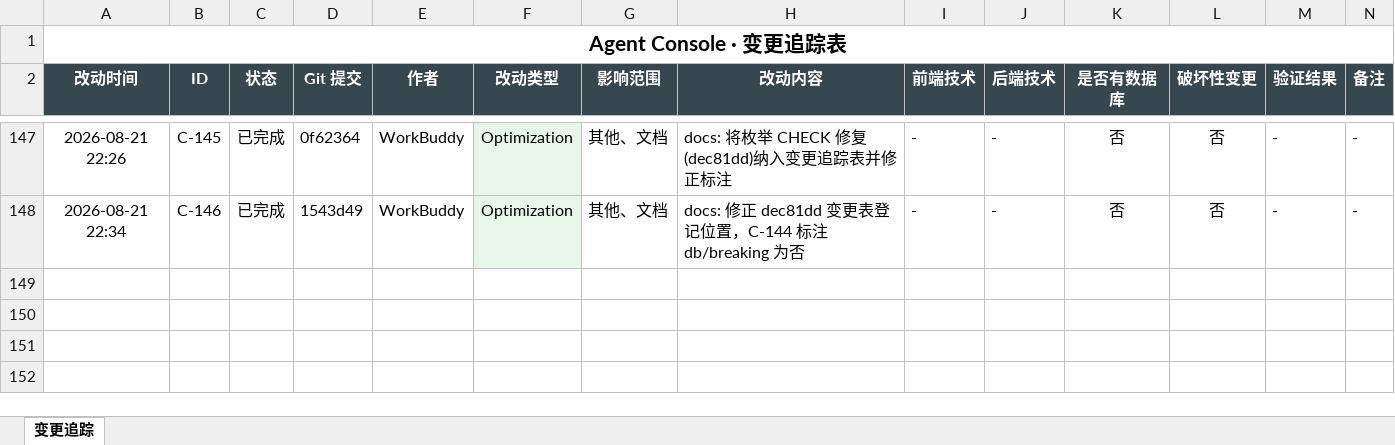
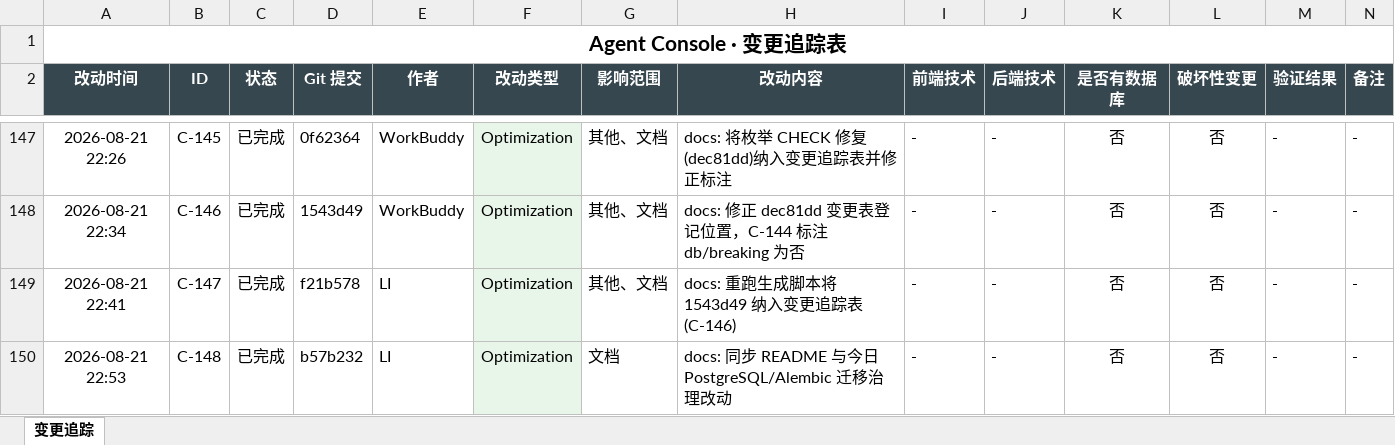
Before and after one commit to liwe123/Agent-Togterher, an Excel workbook: docs/Agent_Console_变更追踪.xlsx, sheet 变更追踪, drawn as a sheet; only a part is shown, gaps mark what is left out; values as stored, in another font and other column widths than the file's, no borders; the diff names each change by its address in the sheet, - before the commit and + after, or states it on an @@ line.

Commit message:
docs: 重跑生成脚本将 README 同步提交纳入变更表(C-148)
守则②同步：generate_change_log.py + build_prd_html.py 重跑，
改动表 / Excel / PRD.html 与 git 历史对齐(148 行)。

```diff
--- a/docs/Agent_Console_变更追踪.xlsx (sheet 变更追踪)
+++ b/docs/Agent_Console_变更追踪.xlsx (sheet 变更追踪)
+row 149: 2026-08-21 22:41 | C-147 | 已完成 | f21b578 | LI | Optimization | 其他、文档 | docs: 重跑生成脚本将 1543d49 纳入变更追踪表(C-146) | - | - | 否 | 否 | - | -
+row 150: 2026-08-21 22:53 | C-148 | 已完成 | b57b232 | LI | Optimization | 文档 | docs: 同步 README 与今日 PostgreSQL/Alembic 迁移治理改动 | - | - | 否 | 否 | - | -
```
Also changed, not shown: 2 other files.
